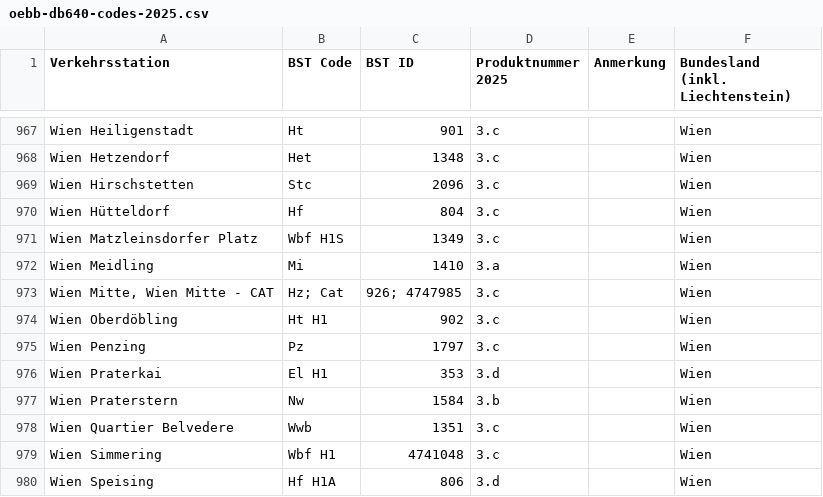
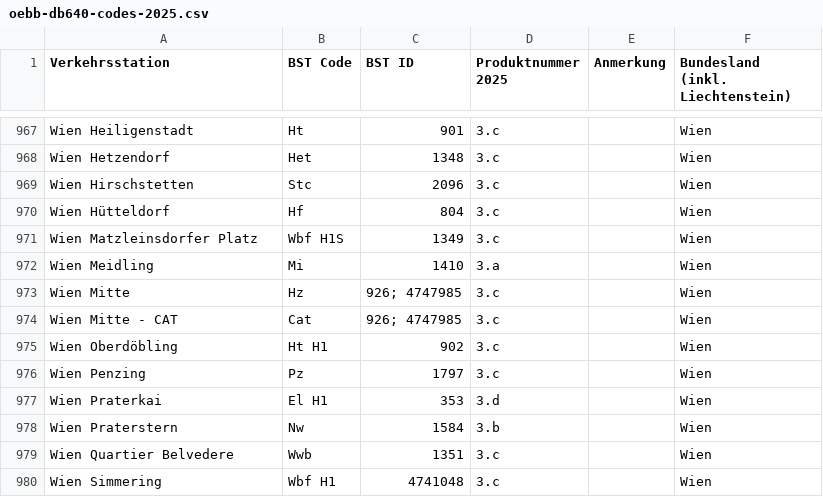
Before and after one commit to sk22/oebb-abfahrten, a CSV file: oebb-db640-codes-2025.csv, drawn as a sheet; only a part is shown, gaps mark what is left out; the shorter side is filled out with more unchanged rows; addresses are those after the commit; the diff names each change by its address in the sheet, - before the commit and + after, or states it on an @@ line.

Commit message:
🙆📺 Checkpoint ./oebb-db640-codes-2025.csv:1578515/249 ./script.js:1578515/166 ./style.css:1578515/40

```diff
--- a/oebb-db640-codes-2025.csv
+++ b/oebb-db640-codes-2025.csv
+row 973: Wien Mitte | Hz | 926; 4747985 | 3.c |  | Wien
-A974 (Verkehrsstation): Wien Mitte, Wien Mitte - CAT
+A974 (Verkehrsstation): Wien Mitte - CAT
-B974 (BST Code): Hz; Cat
+B974 (BST Code): Cat
```
Also changed, not shown: 2 other files.
